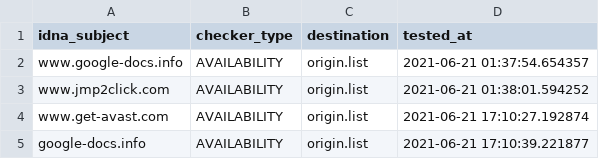
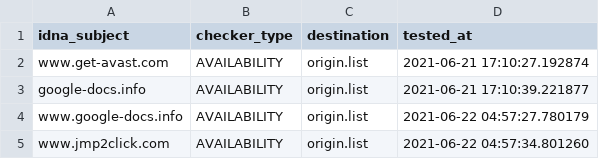
Before and after one commit to dead-hosts/add.Dead_git_FadeMind, a CSV file: .pyfunceble/inactive.csv, drawn as a sheet; removed rows and columns are numbered as before the commit, all else as after; the diff names each change by its address in the sheet, - before the commit and + after, or states it on an @@ line.

```diff
--- a/.pyfunceble/inactive.csv
+++ b/.pyfunceble/inactive.csv
-row 2: www.google-docs.info | AVAILABILITY | origin.list | 2021-06-21 01:37:54.654357
-row 3: www.jmp2click.com | AVAILABILITY | origin.list | 2021-06-21 01:38:01.594252
+row 4: www.google-docs.info | AVAILABILITY | origin.list | 2021-06-22 04:57:27.780179
+row 5: www.jmp2click.com | AVAILABILITY | origin.list | 2021-06-22 04:57:34.801260
```
Also changed, not shown: 8 other files.
